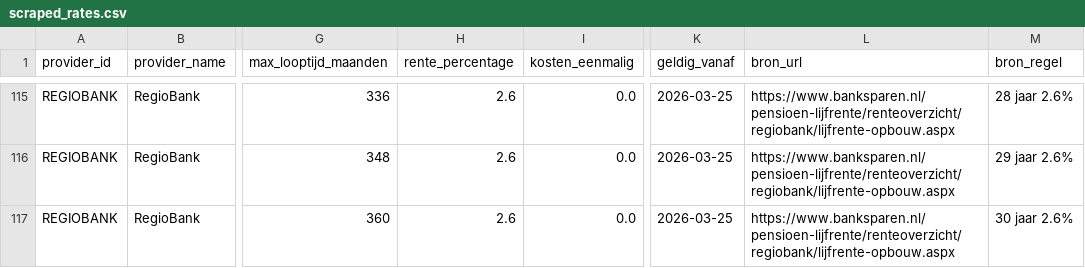
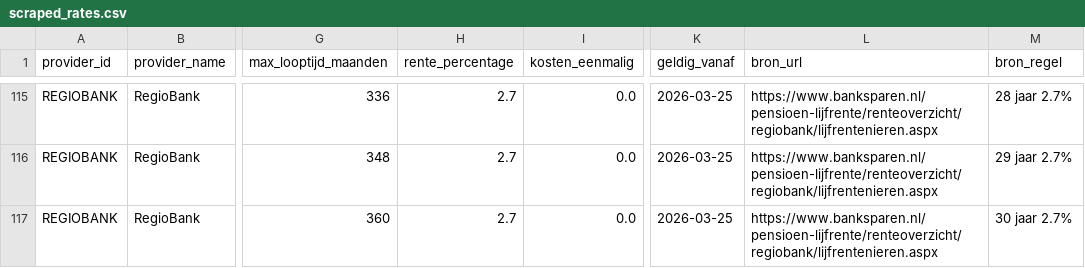
Before and after one commit to ruudvdvlies-lgtm/lijfrente-api, a CSV file: scraped_rates.csv, drawn as a sheet; only a part is shown, gaps mark what is left out; the diff covers the shown part only; the diff names each change by its address in the sheet, - before the commit and + after, or states it on an @@ line.

```diff
--- a/scraped_rates.csv
+++ b/scraped_rates.csv
-H115:H117 (rente_percentage): 2.6
+H115:H117 (rente_percentage): 2.7
-L115:L117 (bron_url): https://www.banksparen.nl/pensioen-lijfrente/renteoverzicht/regiobank/lijfrente-opbouw.aspx
+L115:L117 (bron_url): https://www.banksparen.nl/pensioen-lijfrente/renteoverzicht/regiobank/lijfrentenieren.aspx
-M115 (bron_regel): 28 jaar 2.6%
+M115 (bron_regel): 28 jaar 2.7%
-M116 (bron_regel): 29 jaar 2.6%
+M116 (bron_regel): 29 jaar 2.7%
-M117 (bron_regel): 30 jaar 2.6%
+M117 (bron_regel): 30 jaar 2.7%
```
Also changed, not shown: 71 edited cells elsewhere in this file.
